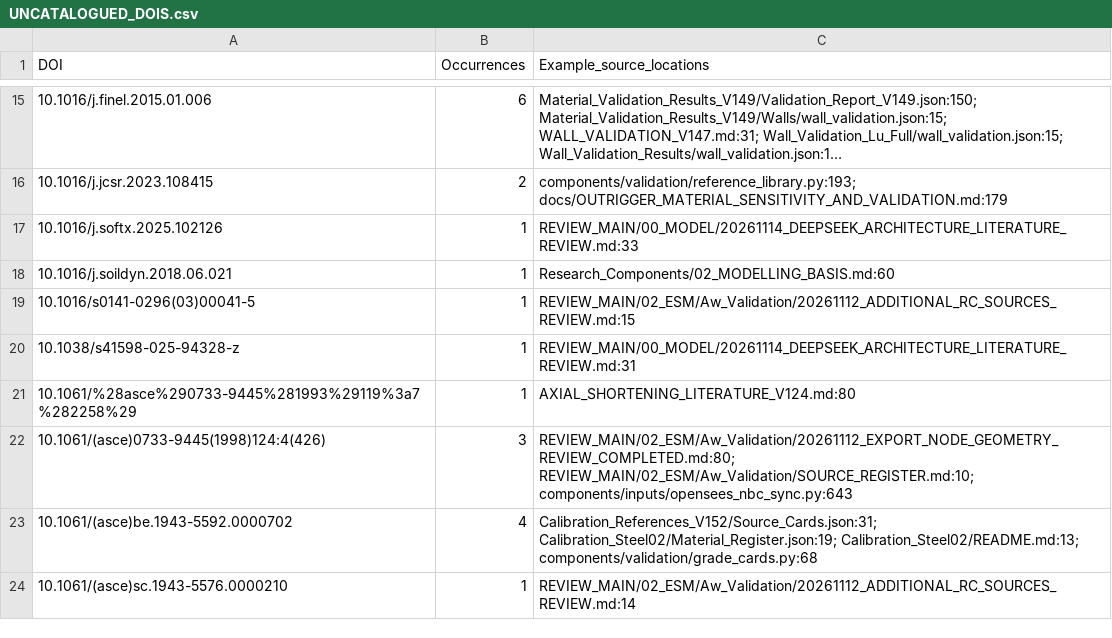
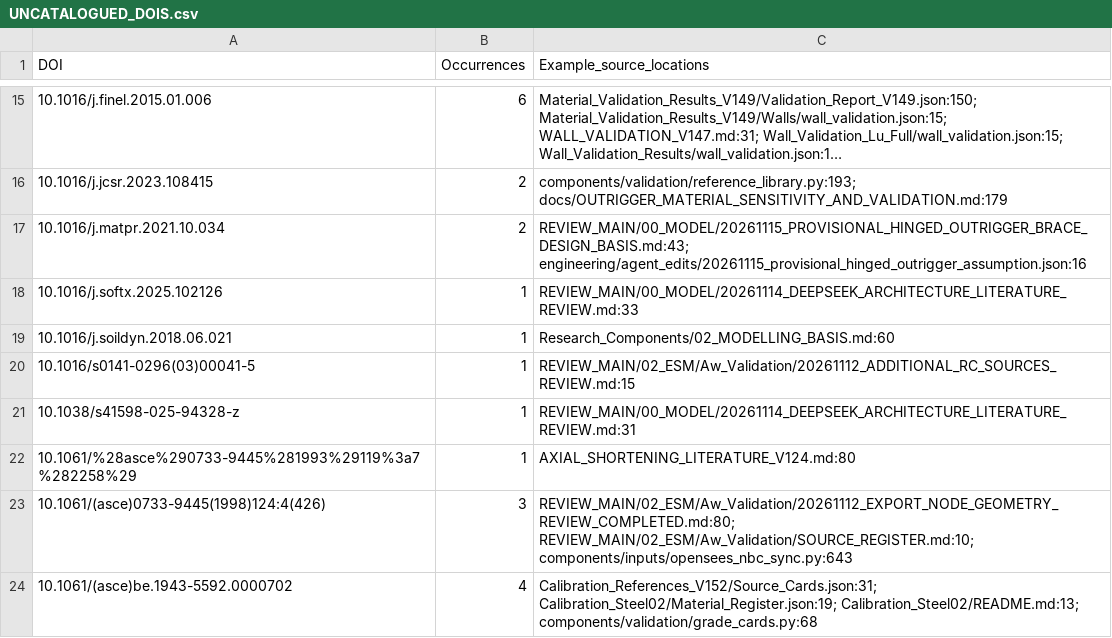
Before and after one commit to bikenshrestha2024/etabs-opensees-thesis, a CSV file: LITERATURE/UNCATALOGUED_DOIS.csv, drawn as a sheet; only a part is shown, gaps mark what is left out; the shorter side is filled out with more unchanged rows; long unchanged cells end in ….

```diff
--- a/LITERATURE/UNCATALOGUED_DOIS.csv
+++ b/LITERATURE/UNCATALOGUED_DOIS.csv
@@ -16,2 +16,3 @@ DOI,Occurrences,Example_source_locations
 10.1016/j.jcsr.2023.108415,2,components/validation/reference_library.py:193; docs/OUTRIGGER_MATERIAL_SENSITIVITY_AND_VALIDATION.md:179
+10.1016/j.matpr.2021.10.034,2,REVIEW_MAIN/00_MODEL/20261115_PROVISIONAL_HINGED_OUTRIGGER_BRACE_DESIGN_BASIS.md:43; engineering/agent_edits/20261115_provisional_hinged_outrigger_assumption.json:16
 10.1016/j.softx.2025.102126,1,REVIEW_MAIN/00_MODEL/20261114_DEEPSEEK_ARCHITECTURE_LITERATURE_REVIEW.md:33
```
Also changed, not shown: LITERATURE/CODE_CITATION_OCCURRENCES.csv, 4 other files.
